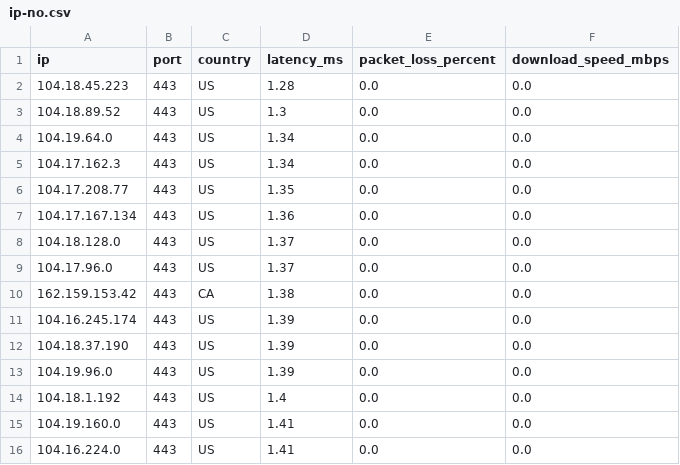
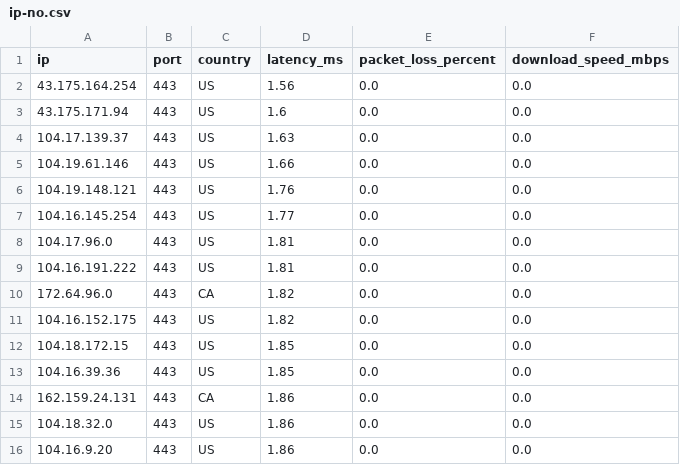
Before and after one commit to kexoub/CloudflareSpeedTest_txt, a CSV file: ip-no.csv, drawn as a sheet.

```diff
--- a/ip-no.csv
+++ b/ip-no.csv
@@ -1,16 +1,16 @@
 ip,port,country,latency_ms,packet_loss_percent,download_speed_mbps
-104.18.45.223,443,US,1.28,0.0,0.0
-104.18.89.52,443,US,1.3,0.0,0.0
-104.19.64.0,443,US,1.34,0.0,0.0
-104.17.162.3,443,US,1.34,0.0,0.0
-104.17.208.77,443,US,1.35,0.0,0.0
-104.17.167.134,443,US,1.36,0.0,0.0
-104.18.128.0,443,US,1.37,0.0,0.0
-104.17.96.0,443,US,1.37,0.0,0.0
-162.159.153.42,443,CA,1.38,0.0,0.0
-104.16.245.174,443,US,1.39,0.0,0.0
-104.18.37.190,443,US,1.39,0.0,0.0
-104.19.96.0,443,US,1.39,0.0,0.0
-104.18.1.192,443,US,1.4,0.0,0.0
-104.19.160.0,443,US,1.41,0.0,0.0
-104.16.224.0,443,US,1.41,0.0,0.0
+43.175.164.254,443,US,1.56,0.0,0.0
+43.175.171.94,443,US,1.6,0.0,0.0
+104.17.139.37,443,US,1.63,0.0,0.0
+104.19.61.146,443,US,1.66,0.0,0.0
+104.19.148.121,443,US,1.76,0.0,0.0
+104.16.145.254,443,US,1.77,0.0,0.0
+104.17.96.0,443,US,1.81,0.0,0.0
+104.16.191.222,443,US,1.81,0.0,0.0
+172.64.96.0,443,CA,1.82,0.0,0.0
+104.16.152.175,443,US,1.82,0.0,0.0
+104.18.172.15,443,US,1.85,0.0,0.0
+104.16.39.36,443,US,1.85,0.0,0.0
+162.159.24.131,443,CA,1.86,0.0,0.0
+104.18.32.0,443,US,1.86,0.0,0.0
+104.16.9.20,443,US,1.86,0.0,0.0
```
Also changed, not shown: 1 other file.
